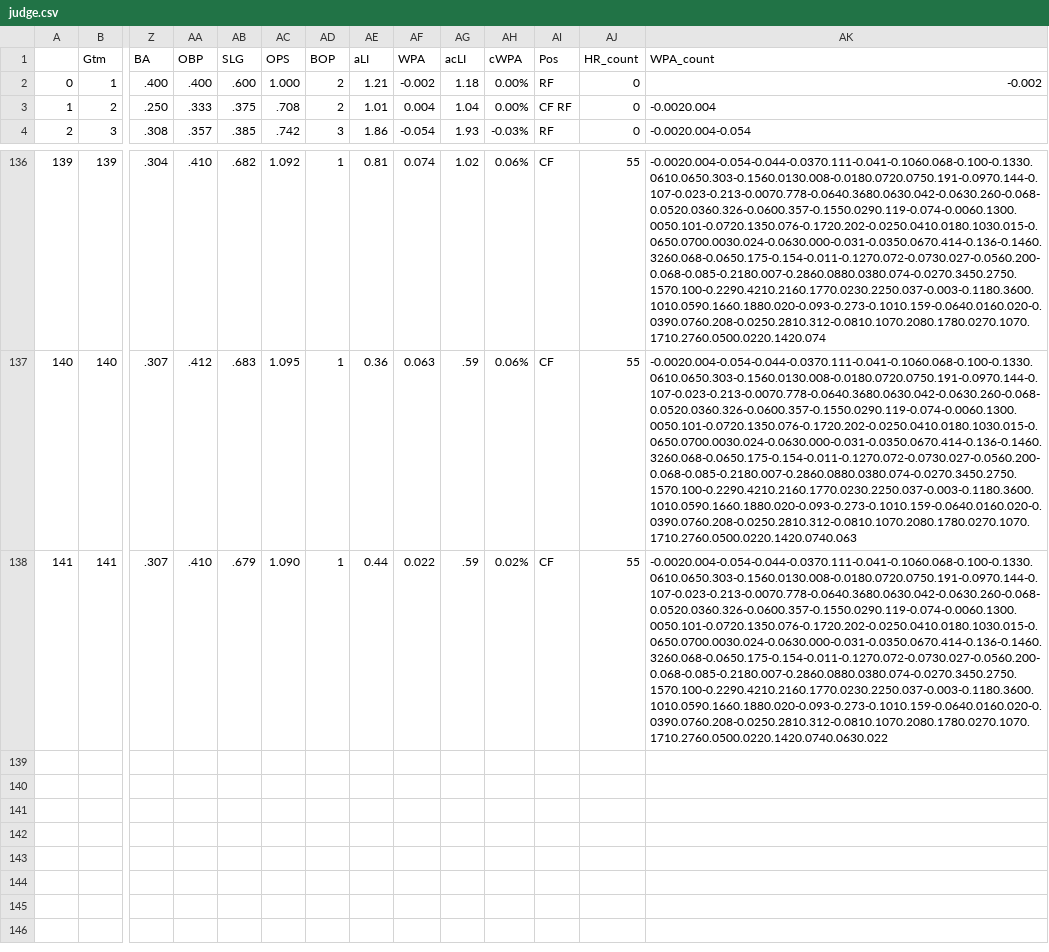
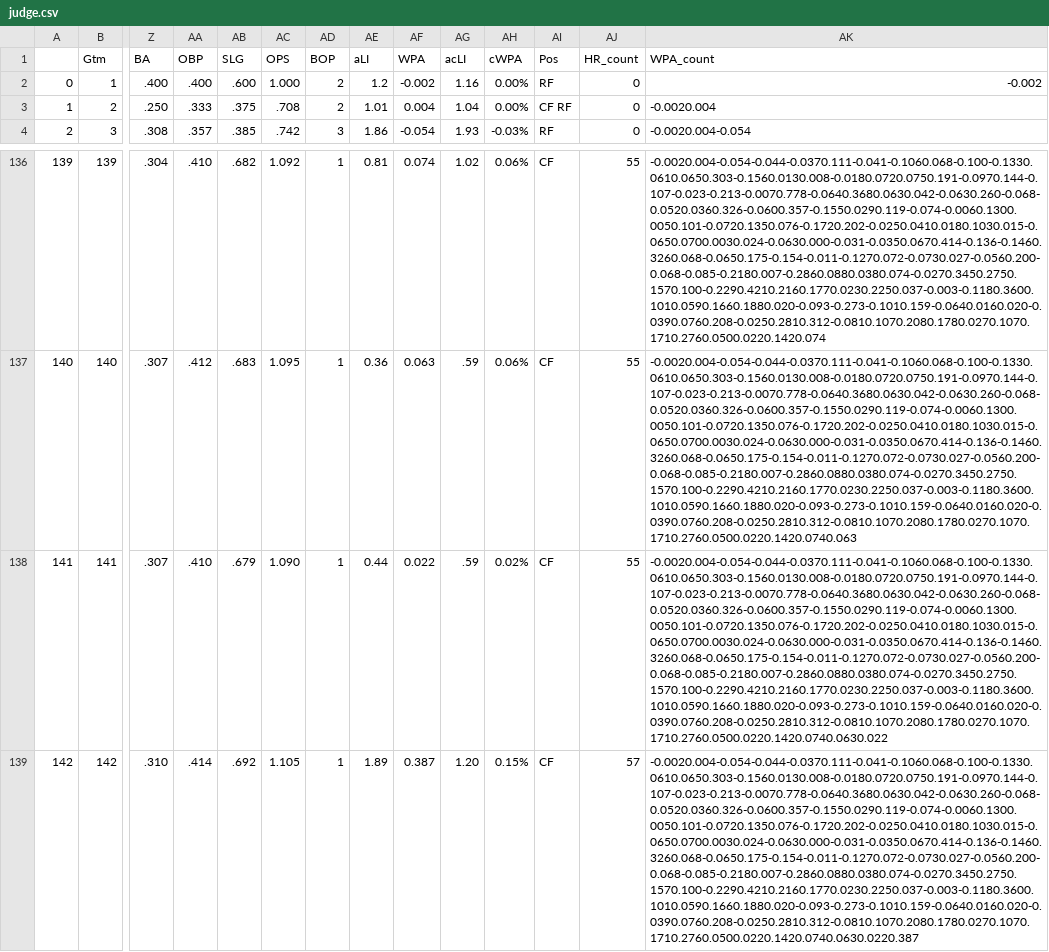
Before and after one commit to bryan-baker/winning-pace-yankees, a CSV file: data/judge.csv, drawn as a sheet; only a part is shown, gaps mark what is left out; rows hold the shown columns only; the diff names each change by its address in the sheet, - before the commit and + after, or states it on an @@ line.

```diff
--- a/data/judge.csv
+++ b/data/judge.csv
-AE2 (aLI): 1.21
+AE2 (aLI): 1.2
-AG2 (acLI): 1.18
+AG2 (acLI): 1.16
+row 139: 142 | 142 | .310 | .414 | .692 | 1.105 | 1 | 1.89 | 0.387 | 1.20 | 0.15% | CF | 57 | -0.0020.004-0.054-0.044-0.0370.111-0.041-0.1060.068-0.100-0.1330.0610.0650.303-0.1560.0130.008-0.0180.0720.0750.191-0.0970.144-0.107-0.023-0.213-0.0070.778-0.0640.3680.0630.042-0.0630.260-0.068-0.0520.0360.326-0.0600.357-0.1550.0290.119-0.074-0.0060.1300.0050.101-0.0720.1350.076-0.1720.202-0.0250.0410.0180.1030.015-0.0650.0700.0030.024-0.0630.000-0.031-0.0350.0670.414-0.136-0.1460.3260.068-0.0650.175-0.154-0.011-0.1270.072-0.0730.027-0.0560.200-0.068-0.085-0.2180.007-0.2860.0880.0380.074-0.0270.3450.2750.1570.100-0.2290.4210.2160.1770.0230.2250.037-0.003-0.1180.3600.1010.0590.1660.1880.020-0.093-0.273-0.1010.159-0.0640.0160.020-0.0390.0760.208-0.0250.2810.312-0.0810.1070.2080.1780.0270.1070.1710.2760.0500.0220.1420.0740.0630.0220.387
```
Also changed, not shown: data/yankees_2022.csv, 3 other files.
